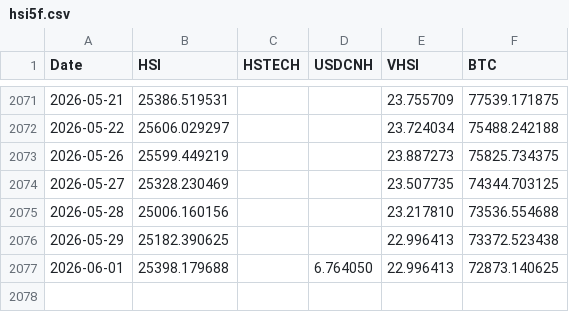
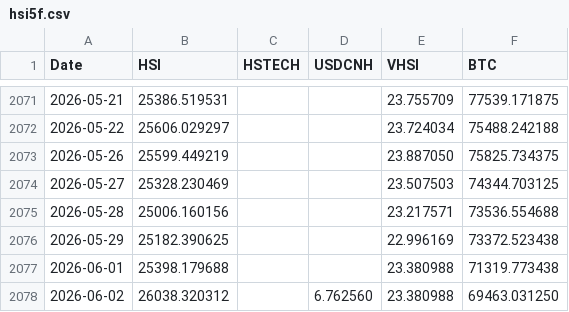
Before and after one commit to edwardchin811227/hsi-dashboard, a CSV file: data/hsi5f.csv, drawn as a sheet; only a part is shown, gaps mark what is left out.

Commit message:
Daily data update: 2026-06-02

```diff
--- a/data/hsi5f.csv
+++ b/data/hsi5f.csv
@@ -2072,6 +2072,7 @@ Date,HSI,HSTECH,USDCNH,VHSI,BTC
 2026-05-22,25606.029297,,,23.724034,75488.242188
-2026-05-26,25599.449219,,,23.887273,75825.734375
-2026-05-27,25328.230469,,,23.507735,74344.703125
-2026-05-28,25006.160156,,,23.217810,73536.554688
-2026-05-29,25182.390625,,,22.996413,73372.523438
-2026-06-01,25398.179688,,6.764050,22.996413,72873.140625
+2026-05-26,25599.449219,,,23.887050,75825.734375
+2026-05-27,25328.230469,,,23.507503,74344.703125
+2026-05-28,25006.160156,,,23.217571,73536.554688
+2026-05-29,25182.390625,,,22.996169,73372.523438
+2026-06-01,25398.179688,,,23.380988,71319.773438
+2026-06-02,26038.320312,,6.762560,23.380988,69463.031250
```
